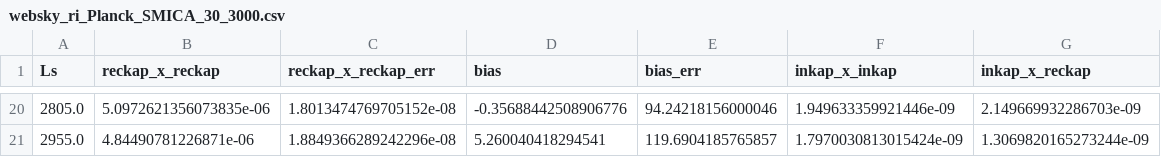
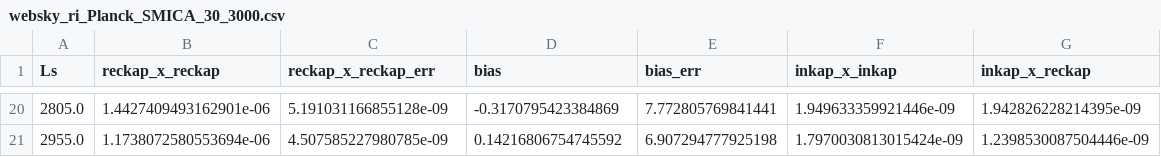
Before and after one commit to catketchup/new_reion-lens, a CSV file: output/data36/websky_ri_Planck_SMICA_30_3000.csv, drawn as a sheet; only a part is shown, gaps mark what is left out; the diff covers the shown part only.

```diff
--- a/output/data36/websky_ri_Planck_SMICA_30_3000.csv
+++ b/output/data36/websky_ri_Planck_SMICA_30_3000.csv
@@ -20,2 +20,2 @@ Ls,reckap_x_reckap,reckap_x_reckap_err,bias,bias_err,inkap_x_inkap,inkap_x_recka
-2805.0,5.0972621356073835e-06,1.8013474769705152e-08,-0.35688442508906776,94.24218156000046,1.949633359921446e-09,2.149669932286703e-09
-2955.0,4.84490781226871e-06,1.8849366289242296e-08,5.260040418294541,119.6904185765857,1.7970030813015424e-09,1.3069820165273244e-09
+2805.0,1.4427409493162901e-06,5.191031166855128e-09,-0.3170795423384869,7.772805769841441,1.949633359921446e-09,1.942826228214395e-09
+2955.0,1.1738072580553694e-06,4.507585227980785e-09,0.14216806754745592,6.907294777925198,1.7970030813015424e-09,1.2398530087504446e-09
```
Also changed, not shown: 90 edited cells elsewhere in this file, output/data36/websky_lt_CMB_S3_30_4000.csv, output/data36/websky_lt_CMB_S4_30_3000.csv, 14 other files.
